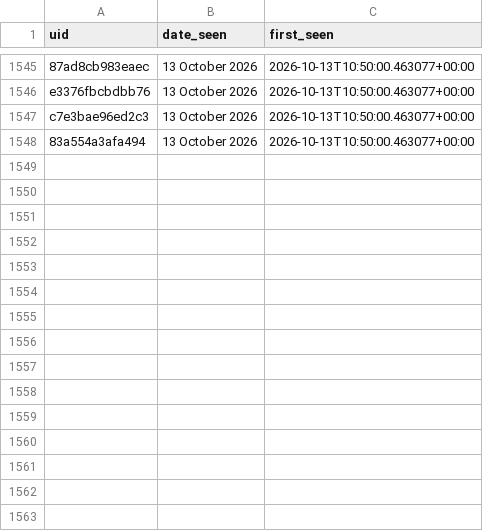
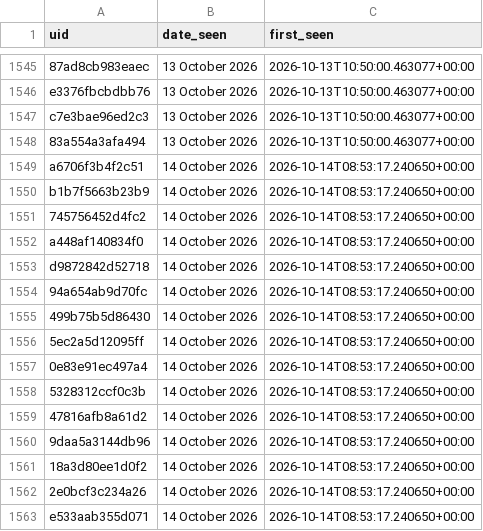
Before and after one commit to anannya-pramank/Daily-Web-Scraper, a CSV file: Historical_Matches.csv, drawn as a sheet; only a part is shown, gaps mark what is left out; the diff names each change by its address in the sheet, - before the commit and + after, or states it on an @@ line.

```diff
--- a/Historical_Matches.csv
+++ b/Historical_Matches.csv
+row 1549: a6706f3b4f2c51 | 14 October 2026 | 2026-10-14T08:53:17.240650+00:00
+row 1550: b1b7f5663b23b9 | 14 October 2026 | 2026-10-14T08:53:17.240650+00:00
+row 1551: 745756452d4fc2 | 14 October 2026 | 2026-10-14T08:53:17.240650+00:00
+row 1552: a448af140834f0 | 14 October 2026 | 2026-10-14T08:53:17.240650+00:00
+row 1553: d9872842d52718 | 14 October 2026 | 2026-10-14T08:53:17.240650+00:00
+row 1554: 94a654ab9d70fc | 14 October 2026 | 2026-10-14T08:53:17.240650+00:00
+row 1555: 499b75b5d86430 | 14 October 2026 | 2026-10-14T08:53:17.240650+00:00
+row 1556: 5ec2a5d12095ff | 14 October 2026 | 2026-10-14T08:53:17.240650+00:00
+row 1557: 0e83e91ec497a4 | 14 October 2026 | 2026-10-14T08:53:17.240650+00:00
+row 1558: 5328312ccf0c3b | 14 October 2026 | 2026-10-14T08:53:17.240650+00:00
+row 1559: 47816afb8a61d2 | 14 October 2026 | 2026-10-14T08:53:17.240650+00:00
+row 1560: 9daa5a3144db96 | 14 October 2026 | 2026-10-14T08:53:17.240650+00:00
+row 1561: 18a3d80ee1d0f2 | 14 October 2026 | 2026-10-14T08:53:17.240650+00:00
+row 1562: 2e0bcf3c234a26 | 14 October 2026 | 2026-10-14T08:53:17.240650+00:00
+row 1563: e533aab355d071 | 14 October 2026 | 2026-10-14T08:53:17.240650+00:00
```
Also changed, not shown: 1 other file.
